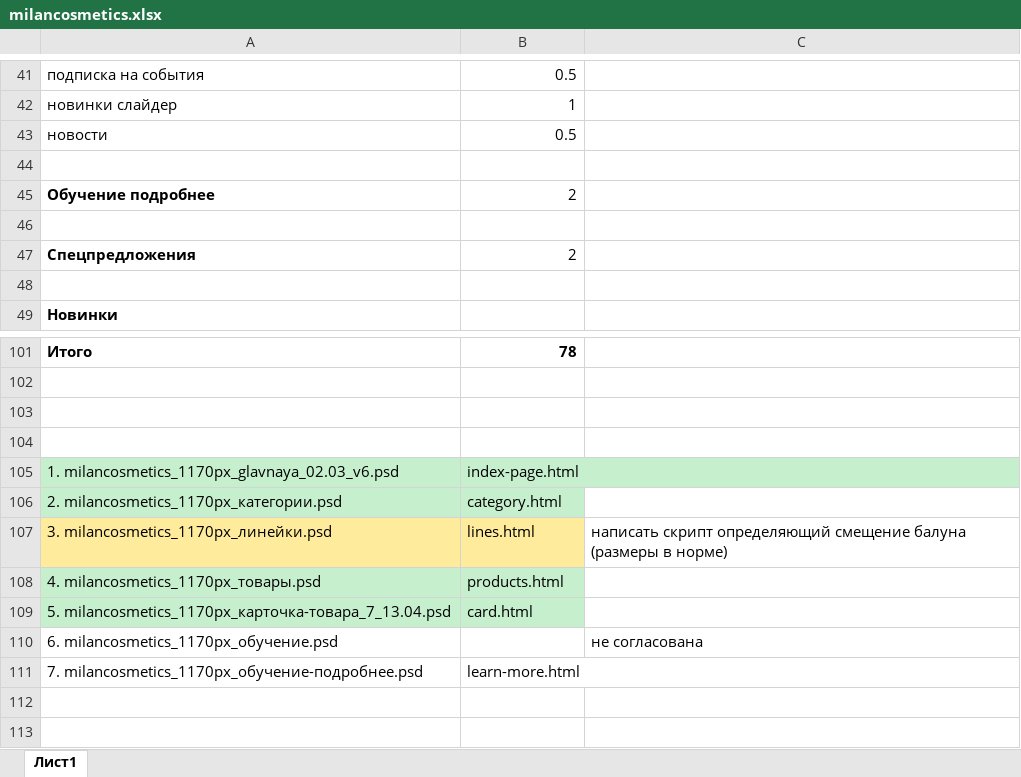
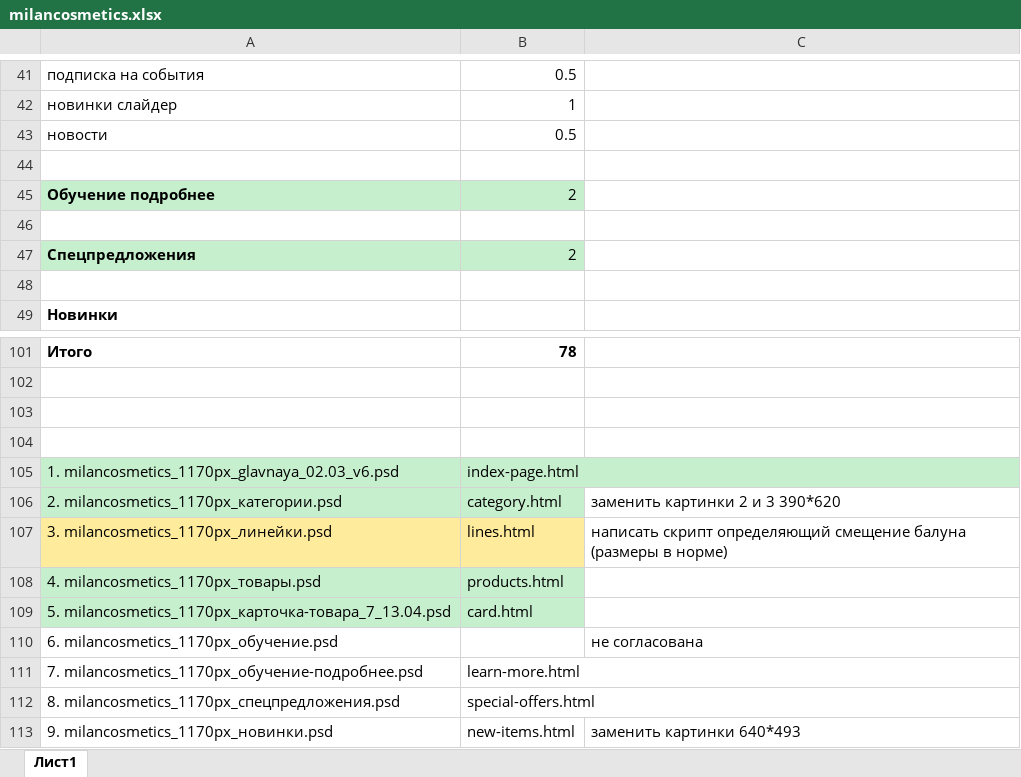
Before and after one commit to Sklif79/milancosmetics, an Excel workbook: milancosmetics.xlsx, sheet Лист1, drawn as a sheet; only a part is shown, gaps mark what is left out; values as stored, in another font and other column widths than the file's, no borders; the diff names each change by its address in the sheet, - before the commit and + after, or states it on an @@ line.

```diff
--- a/milancosmetics.xlsx (sheet Лист1)
+++ b/milancosmetics.xlsx (sheet Лист1)
-A45:B45 fill: none
+A45:B45 fill: #C6EFCE
-A47:B47 fill: none
+A47:B47 fill: #C6EFCE
-C106: (empty)
+C106: заменить картинки 2 и 3 390*620
+row 112: 8. milancosmetics_1170px_спецпредложения.psd | special-offers.html
+row 113: 9. milancosmetics_1170px_новинки.psd | new-items.html | заменить картинки 640*493
```
Also changed, not shown: 50 other files.
